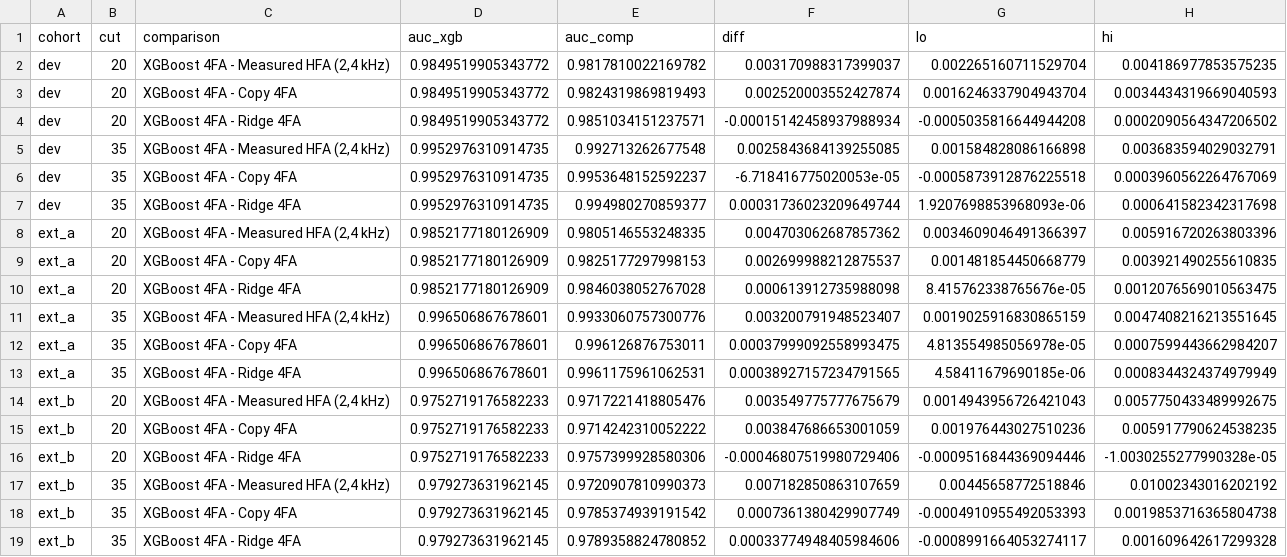
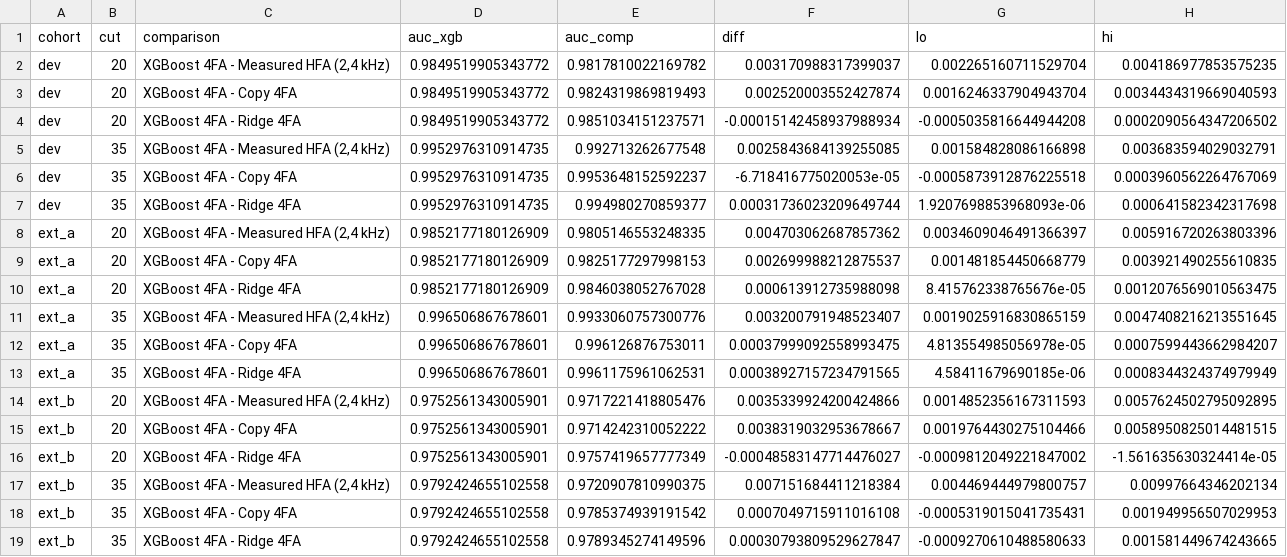
Before and after one commit to ryanlearnscs50/010, a CSV file: outputs/triage_auc_differences.csv, drawn as a sheet.

```diff
--- a/outputs/triage_auc_differences.csv
+++ b/outputs/triage_auc_differences.csv
@@ -13,7 +13,7 @@ ext_a,35,XGBoost 4FA - Copy 4FA,0.996506867678601,0.996126876753011,0.0003799909
 ext_a,35,XGBoost 4FA - Ridge 4FA,0.996506867678601,0.9961175961062531,0.00038927157234791565,4.58411679690185e-06,0.0008344324374979949
-ext_b,20,"XGBoost 4FA - Measured HFA (2,4 kHz)",0.9752719176582233,0.9717221418805476,0.003549775777675679,0.0014943956726421043,0.0057750433489992675
-ext_b,20,XGBoost 4FA - Copy 4FA,0.9752719176582233,0.9714242310052222,0.003847686653001059,0.001976443027510236,0.005917790624538235
-ext_b,20,XGBoost 4FA - Ridge 4FA,0.9752719176582233,0.9757399928580306,-0.00046807519980729406,-0.0009516844369094446,-1.0030255277990328e-05
-ext_b,35,"XGBoost 4FA - Measured HFA (2,4 kHz)",0.979273631962145,0.9720907810990373,0.007182850863107659,0.00445658772518846,0.01002343016202192
-ext_b,35,XGBoost 4FA - Copy 4FA,0.979273631962145,0.9785374939191542,0.0007361380429907749,-0.0004910955492053393,0.0019853716365804738
-ext_b,35,XGBoost 4FA - Ridge 4FA,0.979273631962145,0.9789358824780852,0.00033774948405984606,-0.0008991664053274117,0.001609642617299328
+ext_b,20,"XGBoost 4FA - Measured HFA (2,4 kHz)",0.9752561343005901,0.9717221418805476,0.0035339924200424866,0.0014852356167311593,0.0057624502795092895
+ext_b,20,XGBoost 4FA - Copy 4FA,0.9752561343005901,0.9714242310052222,0.0038319032953678667,0.0019764430275104466,0.0058950825014481515
+ext_b,20,XGBoost 4FA - Ridge 4FA,0.9752561343005901,0.9757419657777349,-0.00048583147714476027,-0.0009812049221847002,-1.561635630324414e-05
+ext_b,35,"XGBoost 4FA - Measured HFA (2,4 kHz)",0.9792424655102558,0.9720907810990375,0.007151684411218384,0.004469444979800757,0.00997664346202134
+ext_b,35,XGBoost 4FA - Copy 4FA,0.9792424655102558,0.9785374939191542,0.0007049715911016108,-0.0005319015041735431,0.001949956507029953
+ext_b,35,XGBoost 4FA - Ridge 4FA,0.9792424655102558,0.9789345274149596,0.00030793809529627847,-0.0009270610488580633,0.001581449674243665
```
Also changed, not shown: outputs/binned_error_calibration.csv, outputs/conditional_group_effects.csv, 37 other files.
